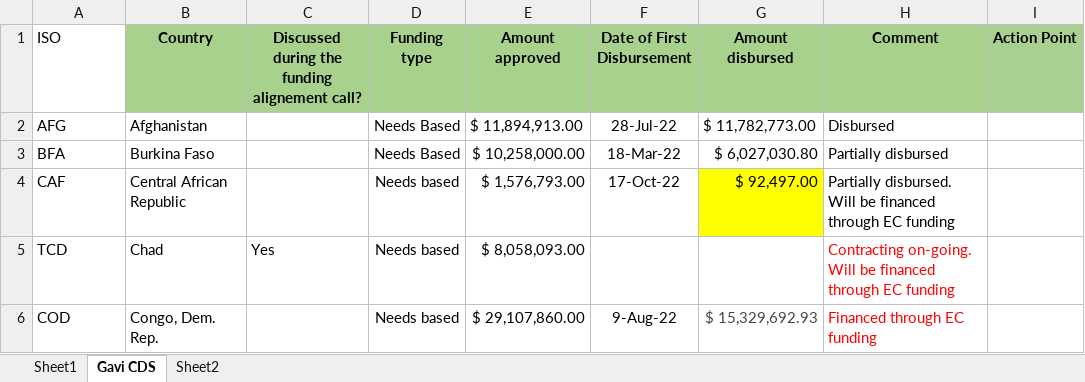
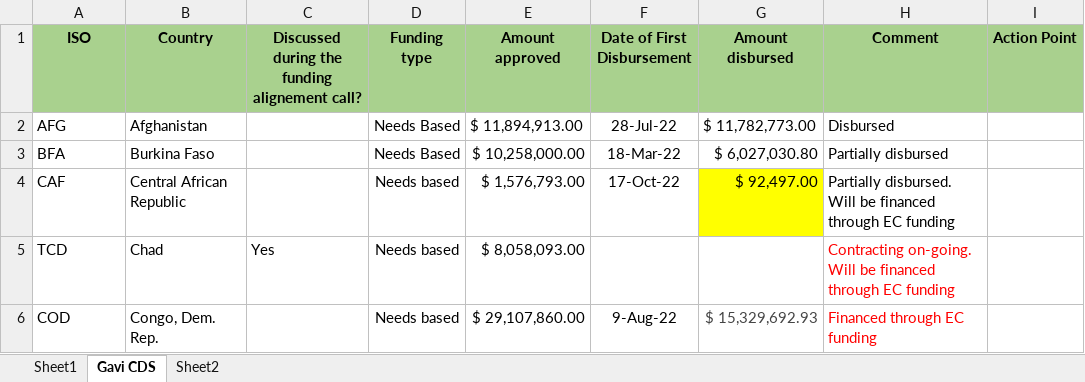
Before and after one commit to brooksdonald/cvap, an Excel workbook: data/input/base_financing_cds.xlsx, sheet Gavi CDS, drawn as a sheet; only a part is shown; values as stored, in another font and other column widths than the file's, no borders; conditional formats not drawn; the diff names each change by its address in the sheet, - before the commit and + after, or states it on an @@ line.

```diff
--- a/data/input/base_financing_cds.xlsx (sheet Gavi CDS)
+++ b/data/input/base_financing_cds.xlsx (sheet Gavi CDS)
@@ A1 fill: none → #A9D18E, bold: off → on, alignment: left → center @@
```
Also changed, not shown: data/input/base_supply_received_current.xlsx, data/input/base_supply_received_twomonth.xlsx, 10 other files.
